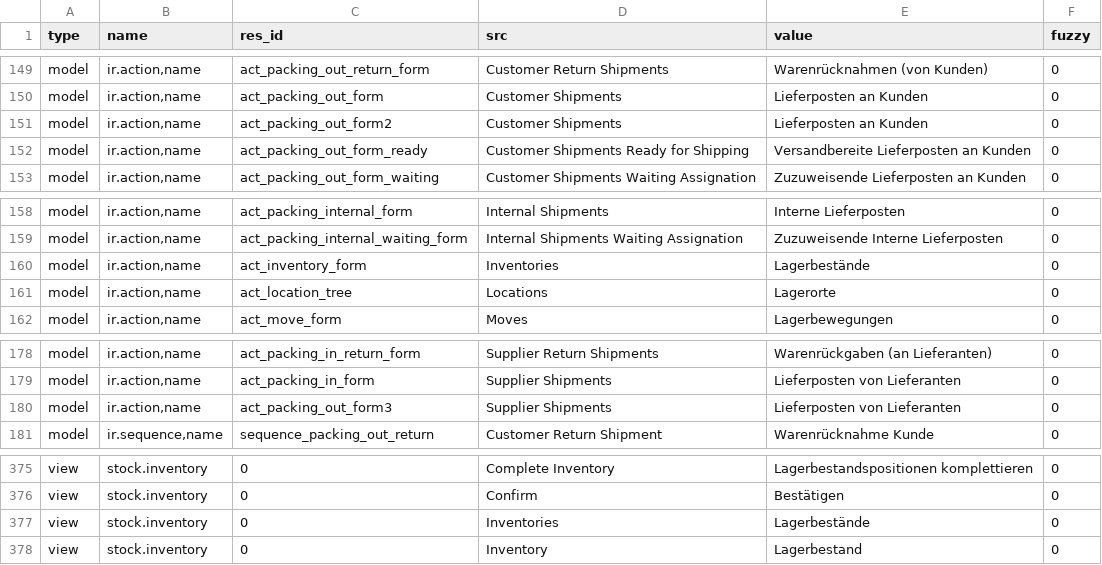
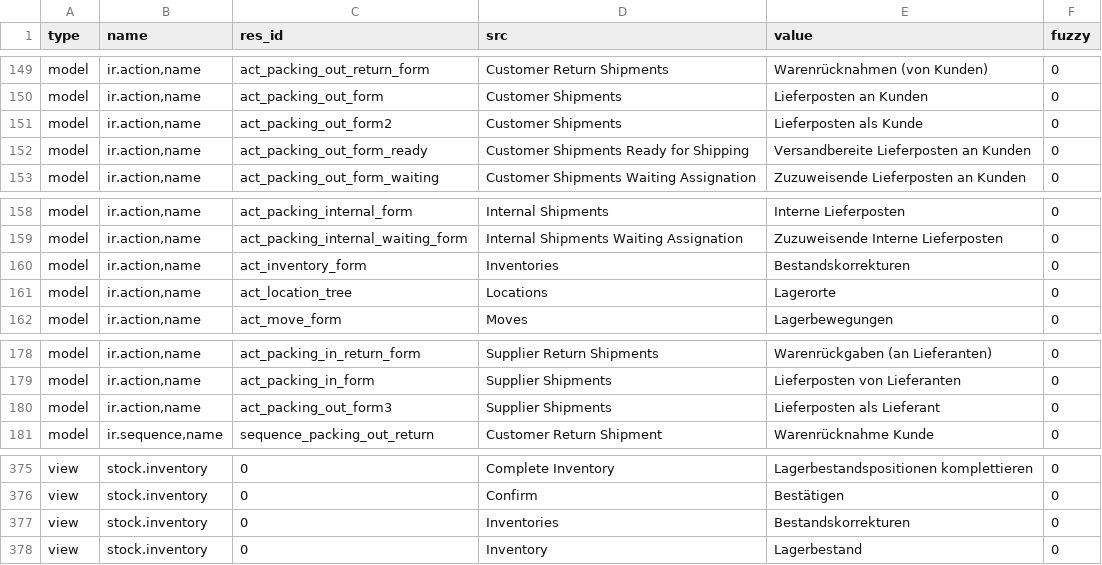
Before and after one commit to hiaselhans/stock, a CSV file: de_DE.csv, drawn as a sheet; only a part is shown, gaps mark what is left out.

Commit message:
Update translation for de_DE

```diff
--- a/de_DE.csv
+++ b/de_DE.csv
@@ -160,3 +160,3 @@ model,"ir.action,name",act_packing_out_return_form,Customer Return Shipments,War
 model,"ir.action,name",act_packing_out_form,Customer Shipments,Lieferposten an Kunden,0
-model,"ir.action,name",act_packing_out_form2,Customer Shipments,Lieferposten an Kunden,0
+model,"ir.action,name",act_packing_out_form2,Customer Shipments,Lieferposten als Kunde,0
 model,"ir.action,name",act_packing_out_form_ready,Customer Shipments Ready for Shipping,Versandbereite Lieferposten an Kunden,0
@@ -169,3 +169,3 @@ model,"ir.action,name",act_packing_internal_form,Internal Shipments,Interne Lief
 model,"ir.action,name",act_packing_internal_waiting_form,Internal Shipments Waiting Assignation,Zuzuweisende Interne Lieferposten,0
-model,"ir.action,name",act_inventory_form,Inventories,Lagerbestände,0
+model,"ir.action,name",act_inventory_form,Inventories,Bestandskorrekturen,0
 model,"ir.action,name",act_location_tree,Locations,Lagerorte,0
@@ -189,3 +189,3 @@ model,"ir.action,name",act_packing_in_return_form,Supplier Return Shipments,Ware
 model,"ir.action,name",act_packing_in_form,Supplier Shipments,Lieferposten von Lieferanten,0
-model,"ir.action,name",act_packing_out_form3,Supplier Shipments,Lieferposten von Lieferanten,0
+model,"ir.action,name",act_packing_out_form3,Supplier Shipments,Lieferposten als Lieferant,0
 model,"ir.sequence,name",sequence_packing_out_return,Customer Return Shipment,Warenrücknahme Kunde,0
@@ -386,3 +386,3 @@ view,stock.inventory,0,Complete Inventory,Lagerbestandspositionen komplettieren,
 view,stock.inventory,0,Confirm,Bestätigen,0
-view,stock.inventory,0,Inventories,Lagerbestände,0
+view,stock.inventory,0,Inventories,Bestandskorrekturen,0
 view,stock.inventory,0,Inventory,Lagerbestand,0
```
